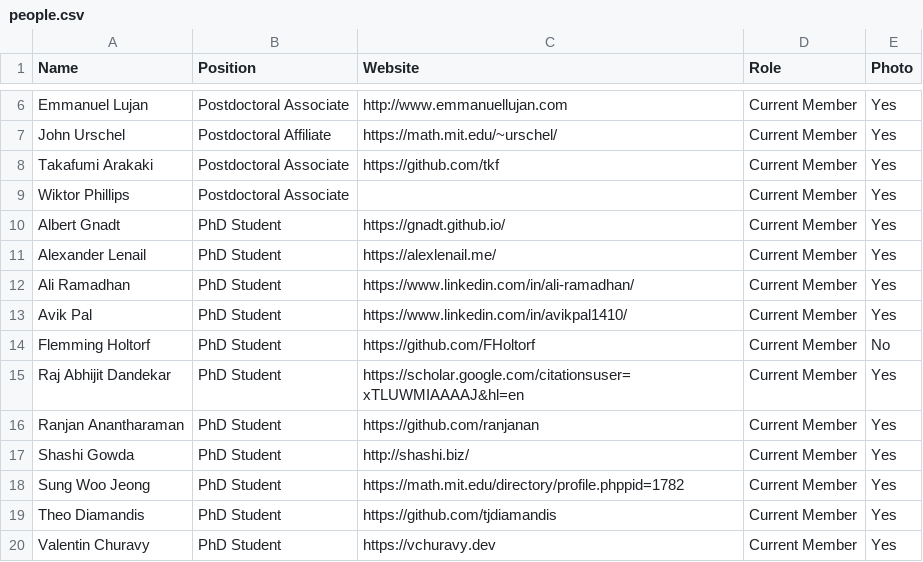
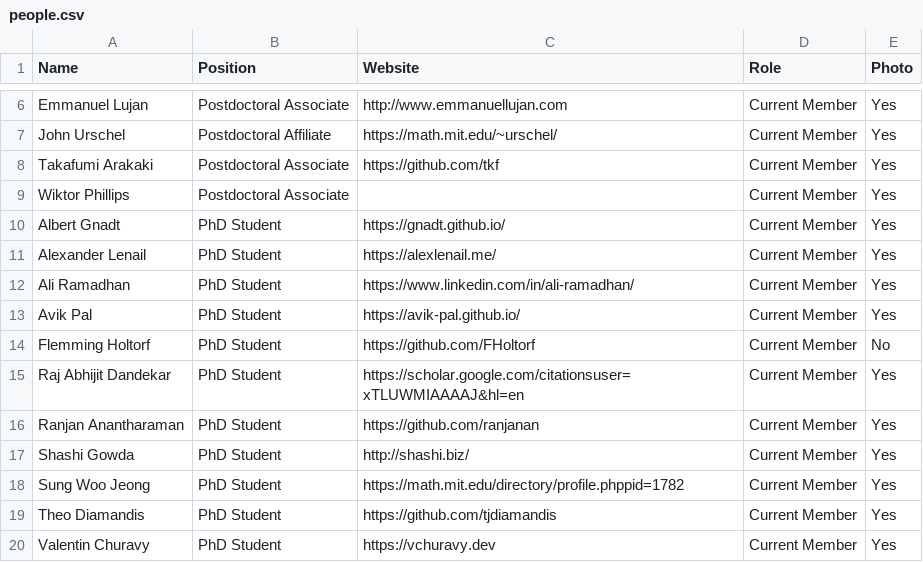
Before and after one commit to JuliaLabs/julialabs.github.io, a CSV file: _assets/people.csv, drawn as a sheet; only a part is shown, gaps mark what is left out.

Commit message:
update on people

```diff
--- a/_assets/people.csv
+++ b/_assets/people.csv
@@ -12,3 +12,3 @@ Alexander Lenail,PhD Student,https://alexlenail.me/,Current Member,Yes
 Ali Ramadhan,PhD Student,https://www.linkedin.com/in/ali-ramadhan/,Current Member,Yes
-Avik Pal,PhD Student,https://www.linkedin.com/in/avikpal1410/,Current Member,Yes
+Avik Pal,PhD Student,https://avik-pal.github.io/,Current Member,Yes
 Flemming Holtorf,PhD Student,https://github.com/FHoltorf,Current Member,No
```
Also changed, not shown: 1 other file.
